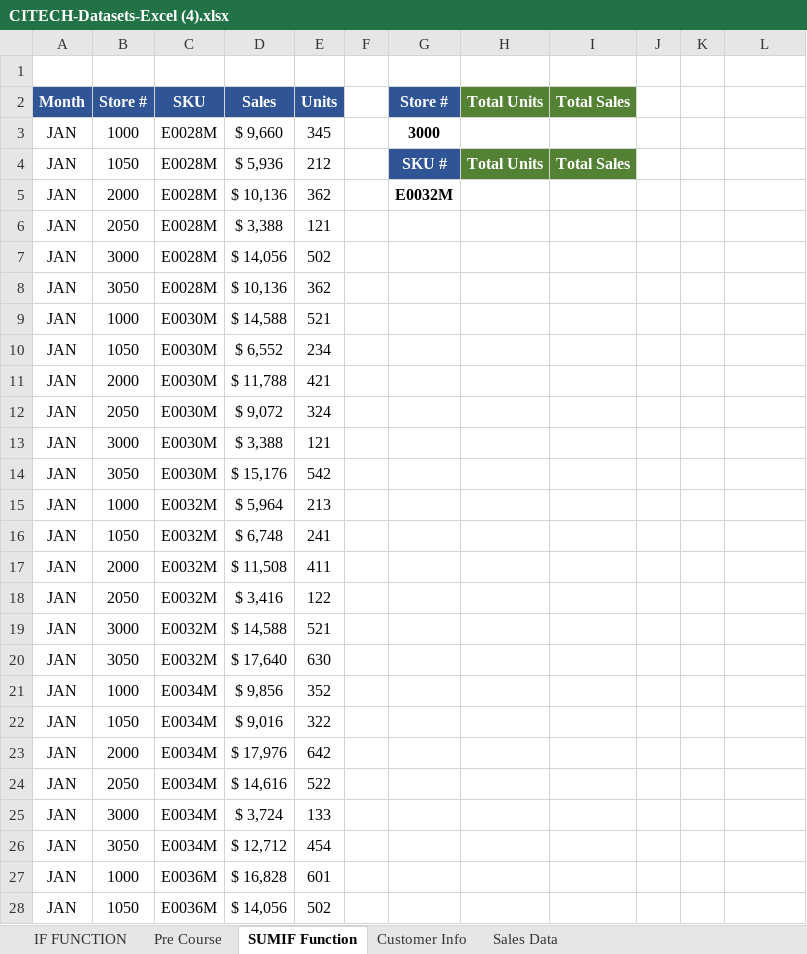
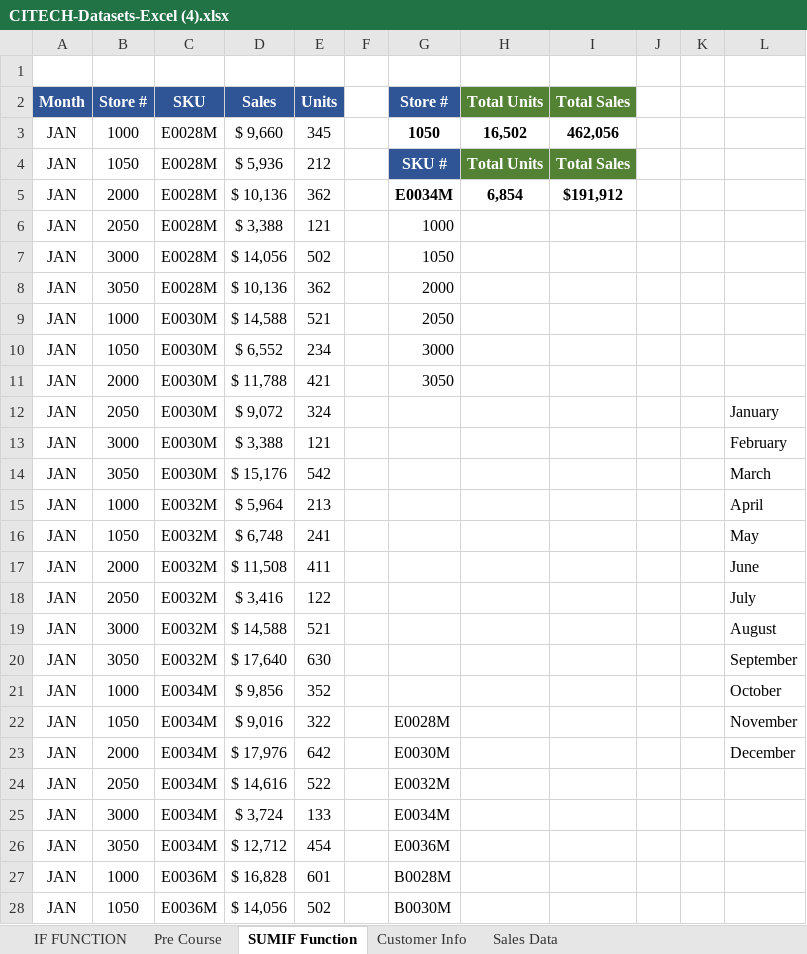
Before and after one commit to ifsvivek/host, an Excel workbook: CITECH-Datasets-Excel (4).xlsx, sheet SUMIF Function, drawn as a sheet; only a part is shown; values as stored, in another font and other column widths than the file's, no borders; the diff covers the shown part only; the diff names each change by its address in the sheet, - before the commit and + after, or states it on an @@ line.

```diff
--- a/CITECH-Datasets-Excel (4).xlsx (sheet SUMIF Function)
+++ b/CITECH-Datasets-Excel (4).xlsx (sheet SUMIF Function)
-G3 (Store #): 3000
+G3 (Store #): 1050
-H3 (Total Units): (empty)
+H3 (Total Units): 16,502
-I3 (Total Sales): (empty)
+I3 (Total Sales): 462,056
-G5 (Store #): E0032M
+G5 (Store #): E0034M
-H5 (Total Units): (empty)
+H5 (Total Units): 6,854
-I5 (Total Sales): (empty)
+I5 (Total Sales): $191,912
-G6 (Store #): (empty)
+G6 (Store #): 1000
-G7 (Store #): (empty)
+G7 (Store #): 1050
-G8 (Store #): (empty)
+G8 (Store #): 2000
-G9 (Store #): (empty)
+G9 (Store #): 2050
-G10 (Store #): (empty)
+G10 (Store #): 3000
-G11 (Store #): (empty)
+G11 (Store #): 3050
-L12: (empty)
+L12: January
-L13: (empty)
+L13: February
-L14: (empty)
+L14: March
-L15: (empty)
+L15: April
-L16: (empty)
+L16: May
-L17: (empty)
+L17: June
-L18: (empty)
+L18: July
-L19: (empty)
+L19: August
-L20: (empty)
+L20: September
-L21: (empty)
+L21: October
-G22 (Store #): (empty)
+G22 (Store #): E0028M
-L22: (empty)
+L22: November
-G23 (Store #): (empty)
+G23 (Store #): E0030M
-L23: (empty)
+L23: December
-G24 (Store #): (empty)
+G24 (Store #): E0032M
-G25 (Store #): (empty)
+G25 (Store #): E0034M
-G26 (Store #): (empty)
+G26 (Store #): E0036M
-G27 (Store #): (empty)
+G27 (Store #): B0028M
-G28 (Store #): (empty)
+G28 (Store #): B0030M
```
Also changed, not shown: 8 edited cells elsewhere in this sheet, sheet Sales Data, sheet Pre Course, formulas that keep their value.
